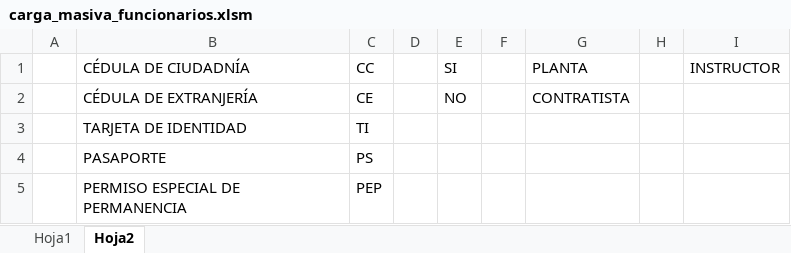
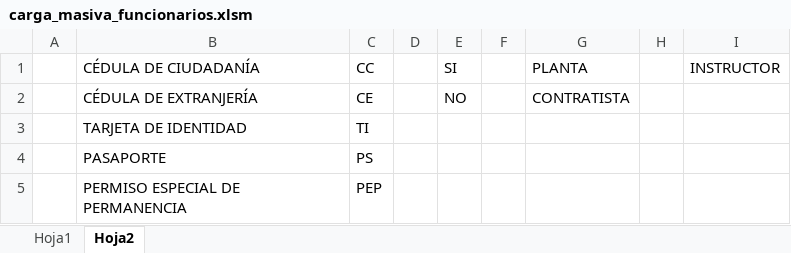
Before and after one commit to Juan0733/cerberus, an Excel workbook: app/excel/coordinador/carga_masiva_funcionarios.xlsm, sheet Hoja2, drawn as a sheet; values as stored, in another font and other column widths than the file's, no borders; the diff names each change by its address in the sheet, - before the commit and + after, or states it on an @@ line.

```diff
--- a/app/excel/coordinador/carga_masiva_funcionarios.xlsm (sheet Hoja2)
+++ b/app/excel/coordinador/carga_masiva_funcionarios.xlsm (sheet Hoja2)
-B1: CÉDULA DE CIUDADNÍA
+B1: CÉDULA DE CIUDADANÍA
```
Also changed, not shown: app/excel/carga_masiva_agenda.xlsm, app/excel/carga_masiva_aprendices.xlsm, 54 other files.
